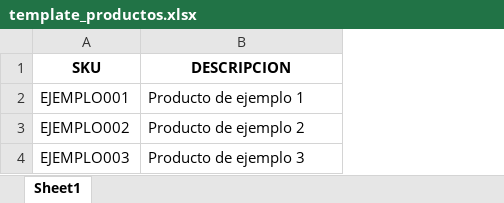
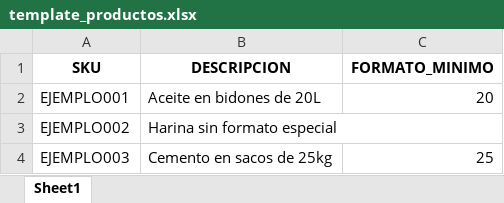
Before and after one commit to Lucasgnemmi123/Sys_Procesar_Ordenes, an Excel workbook: Templates/template_productos.xlsx, sheet Sheet1, drawn as a sheet; values as stored, in another font and other column widths than the file's, no borders; the diff names each change by its address in the sheet, - before the commit and + after, or states it on an @@ line.

Commit message:
Cambios Maestra SKU
Se agrego la columna para dar formato minimo a productos especificos, tambien se hicieron mejoras para agenda, y detalles menores de otros menus

```diff
--- a/Templates/template_productos.xlsx (sheet Sheet1)
+++ b/Templates/template_productos.xlsx (sheet Sheet1)
+column C (FORMATO_MINIMO), rows 2-4: 20 |  | 25
-B2 (DESCRIPCION): Producto de ejemplo 1
+B2 (DESCRIPCION): Aceite en bidones de 20L
-B3 (DESCRIPCION): Producto de ejemplo 2
+B3 (DESCRIPCION): Harina sin formato especial
-B4 (DESCRIPCION): Producto de ejemplo 3
+B4 (DESCRIPCION): Cemento en sacos de 25kg
```
Also changed, not shown: 14 other files.
